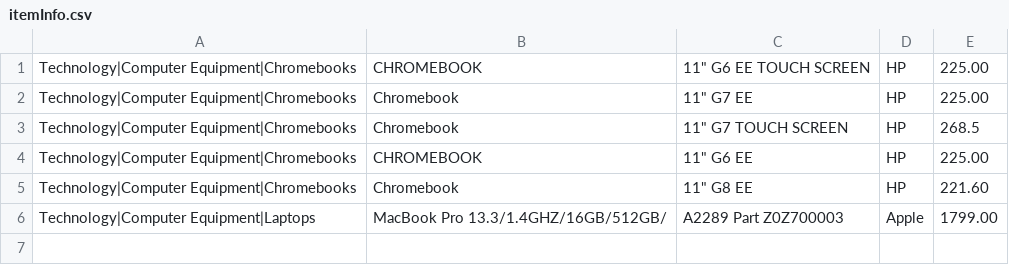
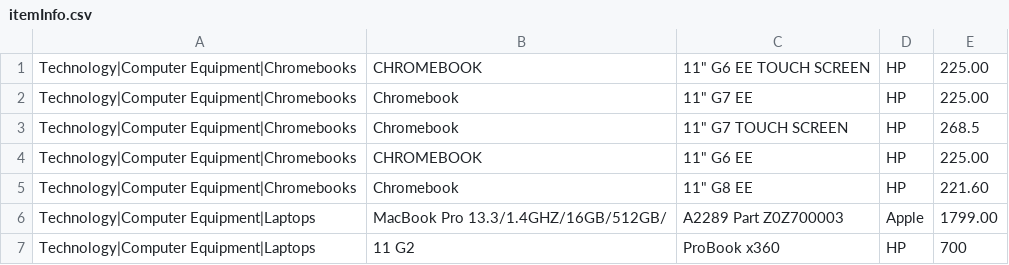
Before and after one commit to GT3CH1/DestinyResourceConverter, a CSV file: Resources/itemInfo.csv, drawn as a sheet; the diff names each change by its address in the sheet, - before the commit and + after, or states it on an @@ line.

Commit message:
Add HP x360

```diff
--- a/Resources/itemInfo.csv
+++ b/Resources/itemInfo.csv
+row 7: Technology|Computer Equipment|Laptops | 11 G2 | ProBook x360 | HP | 700
```
